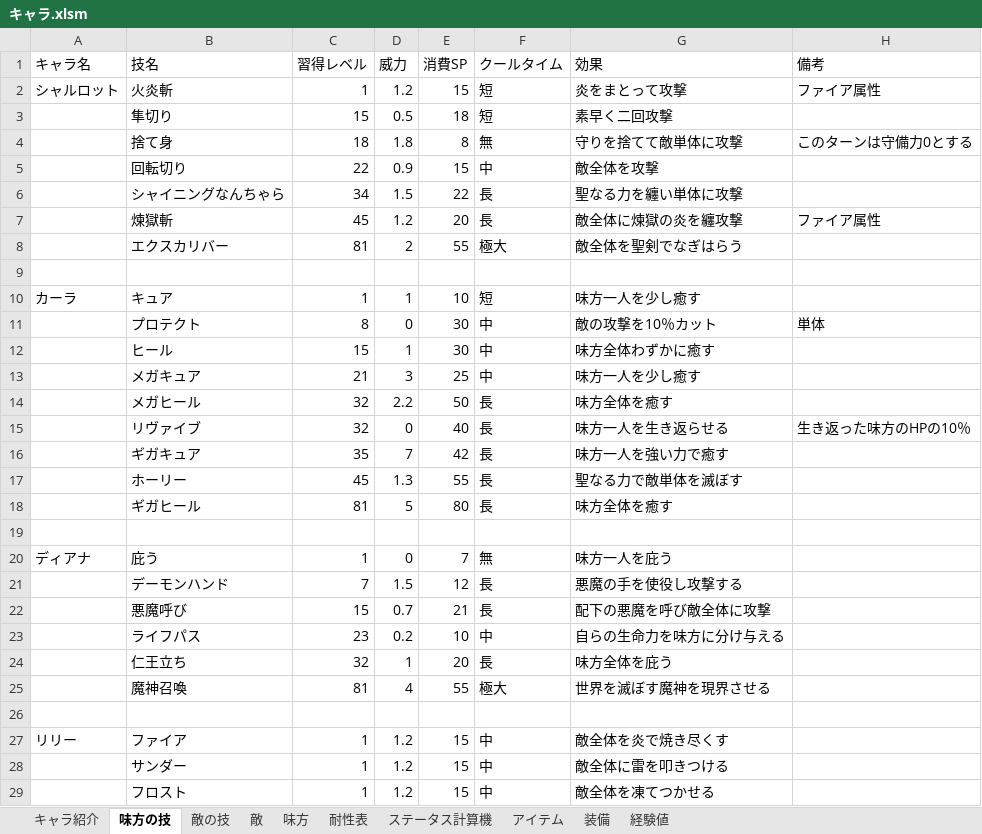
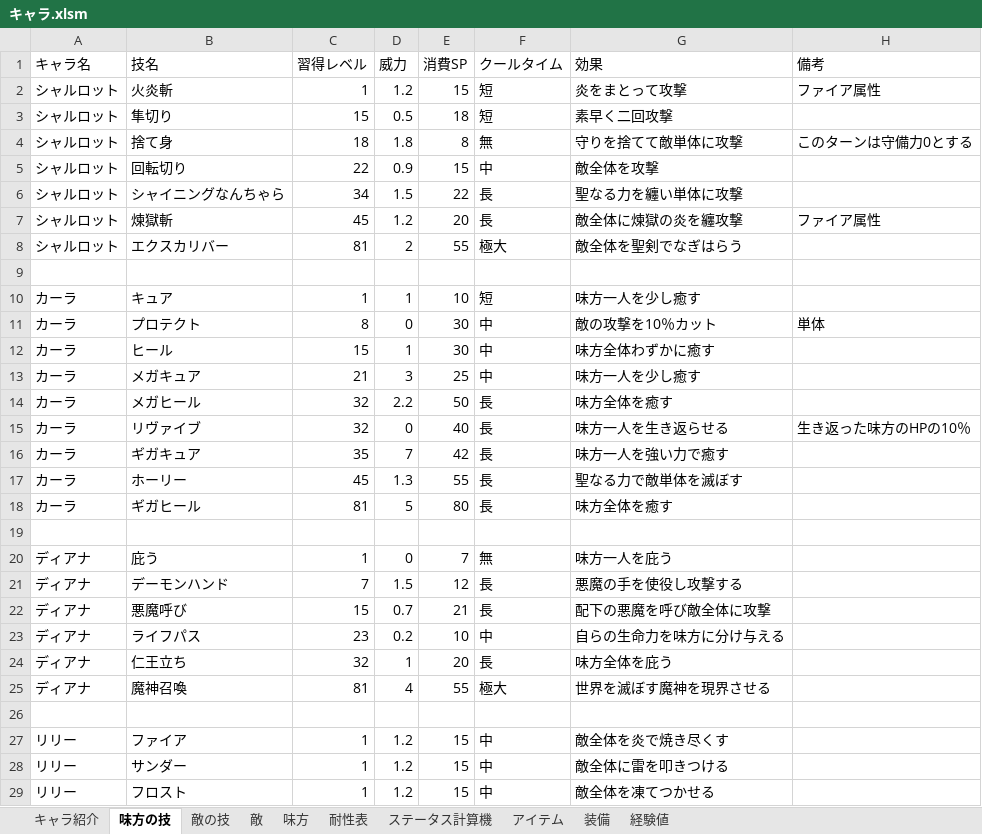
Before and after one commit to saltori/Charlotte-quest, an Excel workbook: 資料/キャラ.xlsm, sheet 味方の技, drawn as a sheet; only a part is shown; values as stored, in another font and other column widths than the file's, no borders; the diff covers the shown part only; the diff names each change by its address in the sheet, - before the commit and + after, or states it on an @@ line.

```diff
--- a/資料/キャラ.xlsm (sheet 味方の技)
+++ b/資料/キャラ.xlsm (sheet 味方の技)
-A3:A8 (キャラ名): (empty)
+A3:A8 (キャラ名): シャルロット
-A11:A18 (キャラ名): (empty)
+A11:A18 (キャラ名): カーラ
-A21:A25 (キャラ名): (empty)
+A21:A25 (キャラ名): ディアナ
-A28:A29 (キャラ名): (empty)
+A28:A29 (キャラ名): リリー
```
Also changed, not shown: 21 edited cells elsewhere in this sheet, sheet 経験値, sheet アイテム, sheet 装備, charts or pictures, 資料/ゲームフロー.xlsx, 1 other file.
